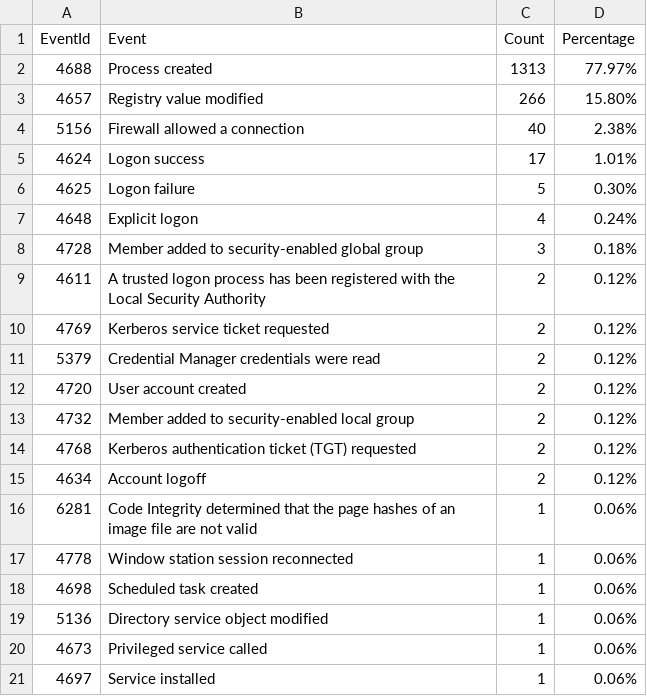
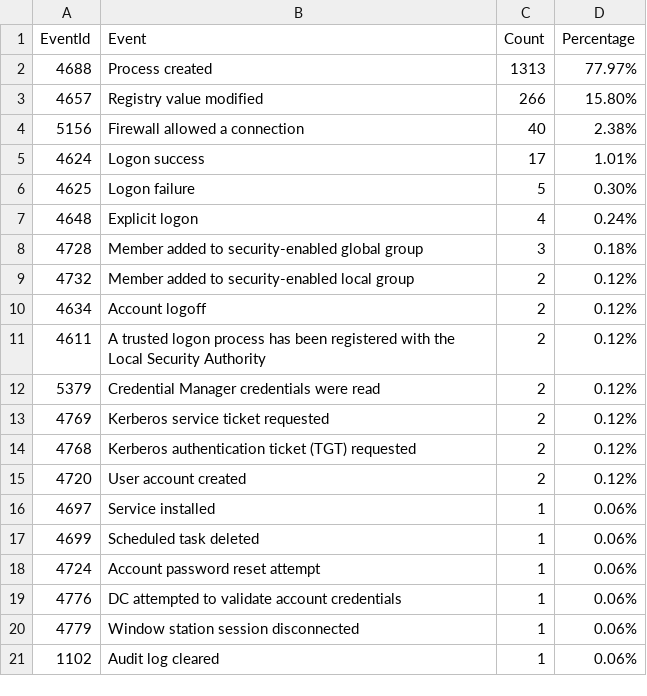
Before and after one commit to fukusuket/InvestigateWindowsLogSetting, a CSV file: security_eid.csv, drawn as a sheet.

```diff
--- a/security_eid.csv
+++ b/security_eid.csv
@@ -8,14 +8,14 @@ EventId,Event,Count,Percentage
 4728,Member added to security-enabled global group,3,0.18%
+4732,Member added to security-enabled local group,2,0.12%
+4634,Account logoff,2,0.12%
 4611,A trusted logon process has been registered with the Local Security Authority,2,0.12%
+5379,Credential Manager credentials were read,2,0.12%
 4769,Kerberos service ticket requested,2,0.12%
-5379,Credential Manager credentials were read,2,0.12%
+4768,Kerberos authentication ticket (TGT) requested,2,0.12%
 4720,User account created,2,0.12%
-4732,Member added to security-enabled local group,2,0.12%
-4768,Kerberos authentication ticket (TGT) requested,2,0.12%
-4634,Account logoff,2,0.12%
-6281,Code Integrity determined that the page hashes of an image file are not valid ,1,0.06%
-4778,Window station session reconnected,1,0.06%
-4698,Scheduled task created,1,0.06%
-5136,Directory service object modified,1,0.06%
-4673,Privileged service called,1,0.06%
 4697,Service installed,1,0.06%
+4699,Scheduled task deleted,1,0.06%
+4724,Account password reset attempt,1,0.06%
+4776,DC attempted to validate account credentials,1,0.06%
+4779,Window station session disconnected,1,0.06%
+1102,Audit log cleared,1,0.06%
```
Also changed, not shown: 4 other files.
